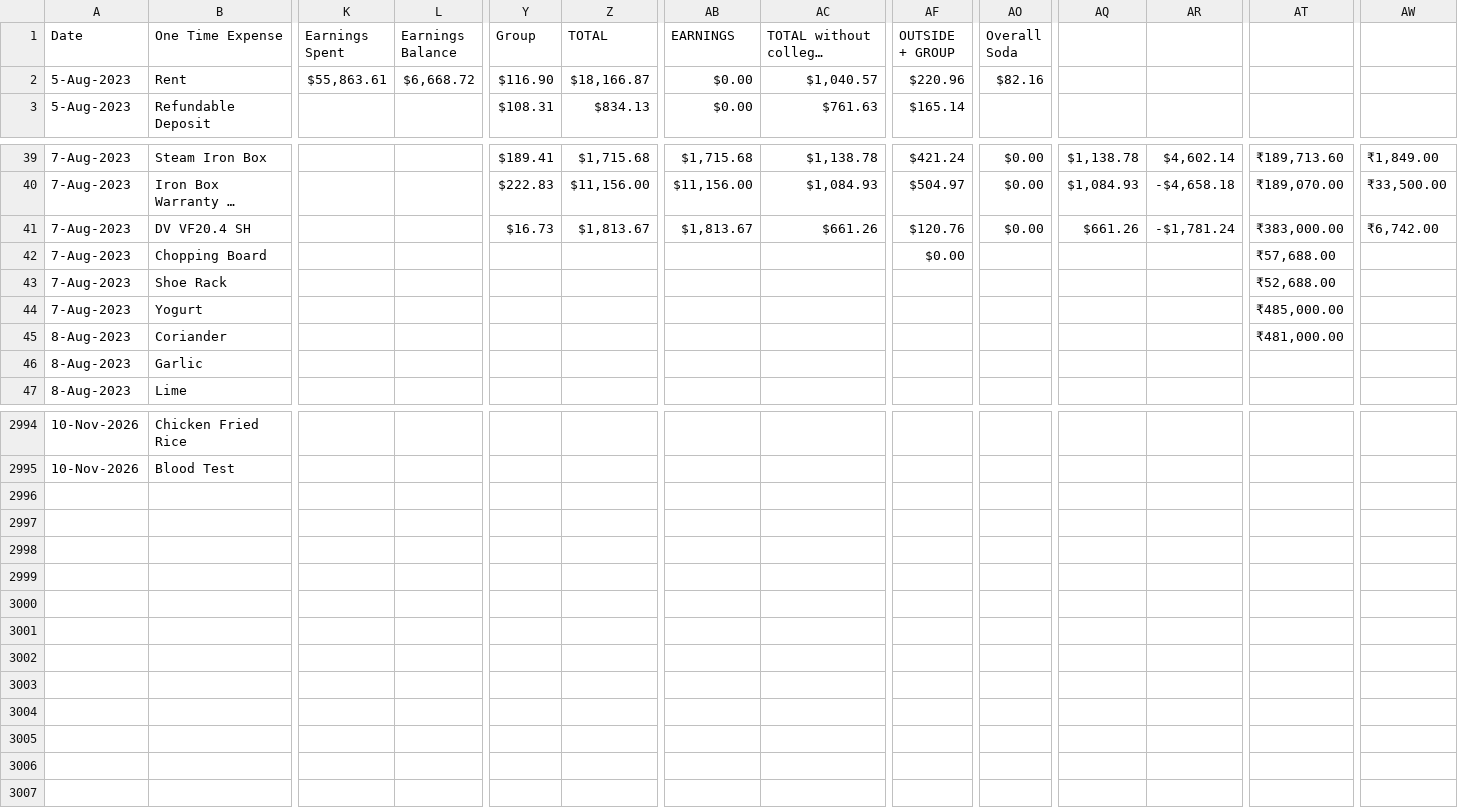
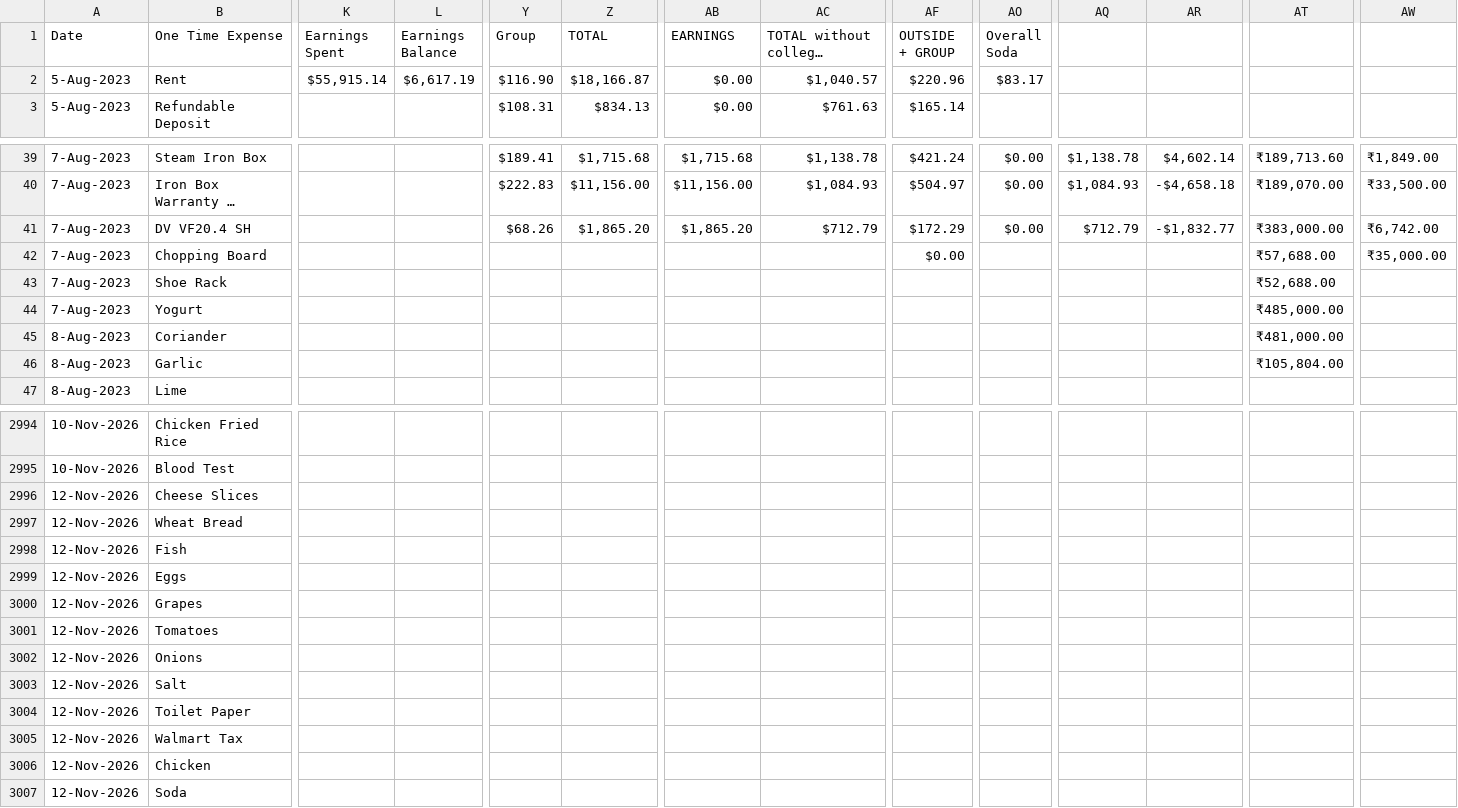
Before and after one commit to gauthiii/weight_flowchart, a CSV file: data/expenses.csv, drawn as a sheet; only a part is shown, gaps mark what is left out; long unchanged cells end in …; rows hold the shown columns only; the diff covers the shown part only; the diff names each change by its address in the sheet, - before the commit and + after, or states it on an @@ line.

```diff
--- a/data/expenses.csv
+++ b/data/expenses.csv
-K2 (Earnings Spent): $55,863.61
+K2 (Earnings Spent): $55,915.14
-L2 (Earnings Balance): $6,668.72
+L2 (Earnings Balance): $6,617.19
-AO2 (Overall Soda): $82.16
+AO2 (Overall Soda): $83.17
-Y41 (Group): $16.73
+Y41 (Group): $68.26
-Z41 (TOTAL): $1,813.67
+Z41 (TOTAL): $1,865.20
-AB41 (EARNINGS): $1,813.67
+AB41 (EARNINGS): $1,865.20
-AC41: $661.26
+AC41: $712.79
-AF41 (OUTSIDE + GROUP): $120.76
+AF41 (OUTSIDE + GROUP): $172.29
-AQ41: $661.26
+AQ41: $712.79
-AR41: -$1,781.24
+AR41: -$1,832.77
-AW42: (empty)
+AW42: ₹35,000.00
-AT46: (empty)
+AT46: ₹105,804.00
+row 2996: 12-Nov-2026 | Cheese Slices
+row 2997: 12-Nov-2026 | Wheat Bread
+row 2998: 12-Nov-2026 | Fish
+row 2999: 12-Nov-2026 | Eggs
+row 3000: 12-Nov-2026 | Grapes
+row 3001: 12-Nov-2026 | Tomatoes
+row 3002: 12-Nov-2026 | Onions
+row 3003: 12-Nov-2026 | Salt
+row 3004: 12-Nov-2026 | Toilet Paper
+row 3005: 12-Nov-2026 | Walmart Tax
+row 3006: 12-Nov-2026 | Chicken
+row 3007: 12-Nov-2026 | Soda
```
Also changed, not shown: 3 edited cells elsewhere in this file, data/calories.csv, 4 other files.
